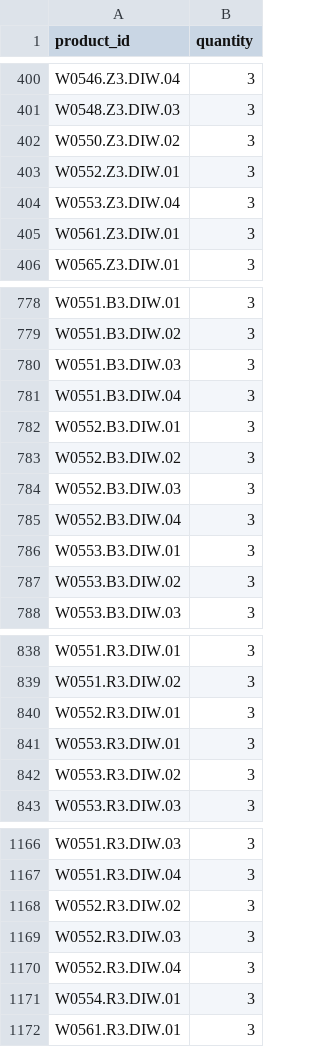
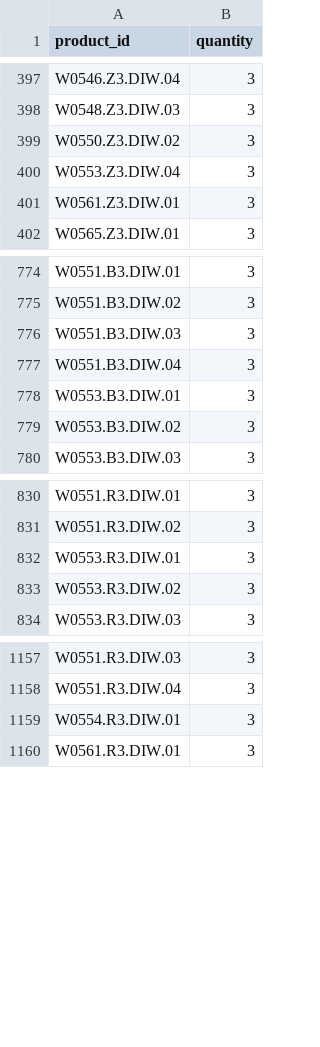
Before and after one commit to G-LOVRIN/BestDiamonds-CSV, a CSV file: baselinker-quantity.csv, drawn as a sheet; only a part is shown, gaps mark what is left out; the diff covers the shown part only.

```diff
--- a/baselinker-quantity.csv
+++ b/baselinker-quantity.csv
@@ -402,3 +399,2 @@ W0548.Z3.DIW.03,3
 W0550.Z3.DIW.02,3
-W0552.Z3.DIW.01,3
 W0553.Z3.DIW.04,3
@@ -781,6 +777,2 @@ W0551.B3.DIW.03,3
 W0551.B3.DIW.04,3
-W0552.B3.DIW.01,3
-W0552.B3.DIW.02,3
-W0552.B3.DIW.03,3
-W0552.B3.DIW.04,3
 W0553.B3.DIW.01,3
@@ -839,3 +831,2 @@ W0551.R3.DIW.01,3
 W0551.R3.DIW.02,3
-W0552.R3.DIW.01,3
 W0553.R3.DIW.01,3
@@ -1167,5 +1158,2 @@ W0551.R3.DIW.03,3
 W0551.R3.DIW.04,3
-W0552.R3.DIW.02,3
-W0552.R3.DIW.03,3
-W0552.R3.DIW.04,3
 W0554.R3.DIW.01,3
```
Also changed, not shown: 21 removed rows elsewhere in this file.
